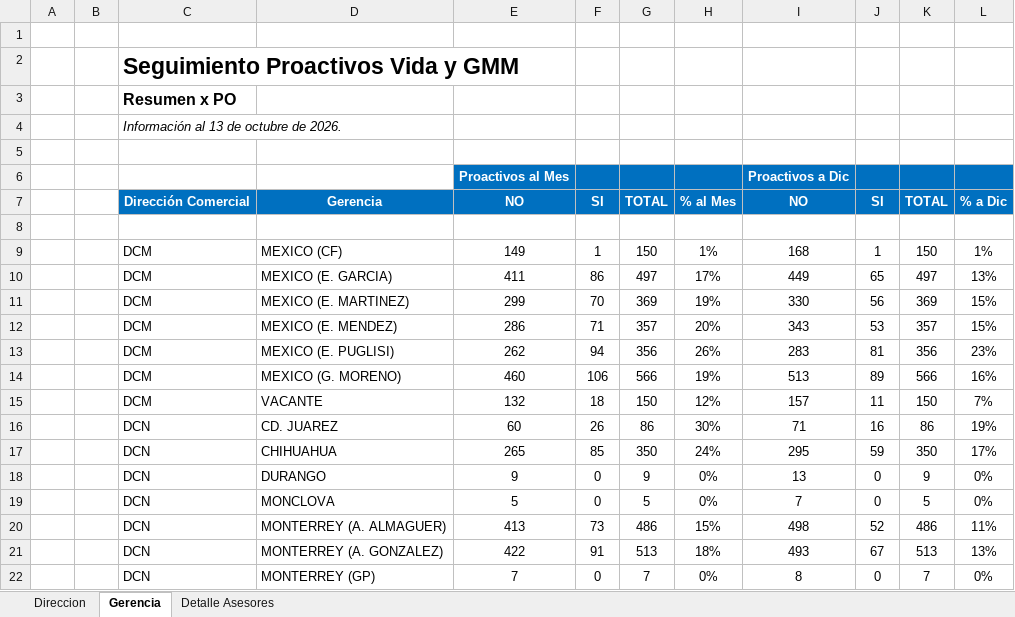
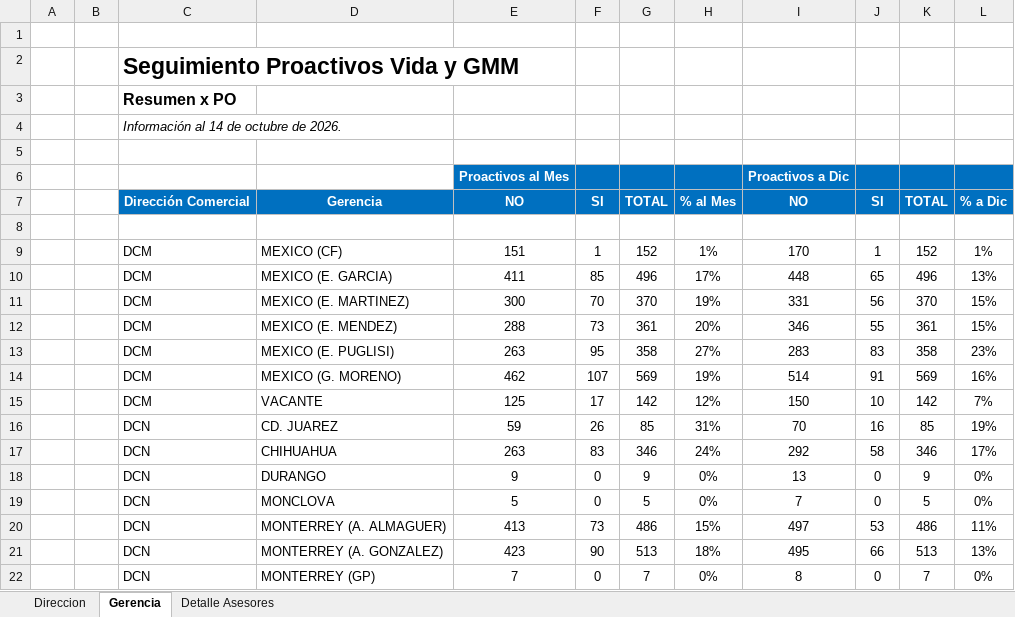
Before and after one commit to davalosdiego833/paneldecampanas, an Excel workbook: administrador/proactivos/Proactivos.xlsx, sheet Gerencia, drawn as a sheet; only a part is shown; values as stored, in another font and other column widths than the file's, no borders; conditional formats not drawn; removed rows and columns are numbered as before the commit, all else as after; the diff covers the shown part only; the diff names each change by its address in the sheet, - before the commit and + after, or states it on an @@ line.

```diff
--- a/administrador/proactivos/Proactivos.xlsx (sheet Gerencia)
+++ b/administrador/proactivos/Proactivos.xlsx (sheet Gerencia)
-C4: Información al 13 de octubre de 2026.
+C4: Información al 14 de octubre de 2026.
-E9: 149
+E9: 151
-G9: 150
+G9: 152
-I9: 168
+I9: 170
-K9: 150
+K9: 152
-F10: 86
+F10: 85
-G10: 497
+G10: 496
-I10: 449
+I10: 448
-K10: 497
+K10: 496
-E11: 299
+E11: 300
-G11: 369
+G11: 370
-I11: 330
+I11: 331
-K11: 369
+K11: 370
-row 12:  |  | DCM | MEXICO (E. MENDEZ) | 286 | 71 | 357 | 20% | 343 | 53 | 357 | 15%
-row 13:  |  | DCM | MEXICO (E. PUGLISI) | 262 | 94 | 356 | 26% | 283 | 81 | 356 | 23%
-row 14:  |  | DCM | MEXICO (G. MORENO) | 460 | 106 | 566 | 19% | 513 | 89 | 566 | 16%
-row 15:  |  | DCM | VACANTE | 132 | 18 | 150 | 12% | 157 | 11 | 150 | 7%
-row 16:  |  | DCN | CD. JUAREZ | 60 | 26 | 86 | 30% | 71 | 16 | 86 | 19%
-row 17:  |  | DCN | CHIHUAHUA | 265 | 85 | 350 | 24% | 295 | 59 | 350 | 17%
+row 12:  |  | DCM | MEXICO (E. MENDEZ) | 288 | 73 | 361 | 20% | 346 | 55 | 361 | 15%
+row 13:  |  | DCM | MEXICO (E. PUGLISI) | 263 | 95 | 358 | 27% | 283 | 83 | 358 | 23%
+row 14:  |  | DCM | MEXICO (G. MORENO) | 462 | 107 | 569 | 19% | 514 | 91 | 569 | 16%
+row 15:  |  | DCM | VACANTE | 125 | 17 | 142 | 12% | 150 | 10 | 142 | 7%
+row 16:  |  | DCN | CD. JUAREZ | 59 | 26 | 85 | 31% | 70 | 16 | 85 | 19%
+row 17:  |  | DCN | CHIHUAHUA | 263 | 83 | 346 | 24% | 292 | 58 | 346 | 17%
-I20: 498
+I20: 497
-J20: 52
+J20: 53
-E21: 422
+E21: 423
-F21: 91
+F21: 90
-I21: 493
+I21: 495
-J21: 67
+J21: 66
```
Also changed, not shown: 9 added rows, 9 removed rows and 43 edited cells elsewhere in this sheet, sheet Detalle Asesores, sheet Direccion, hidden cells, administrador/pagado_emitidido/pagado_emitido.xlsx, administrador/pagado_emitidido/pagado_emitido_reclutas.xlsx, 44 other files.
